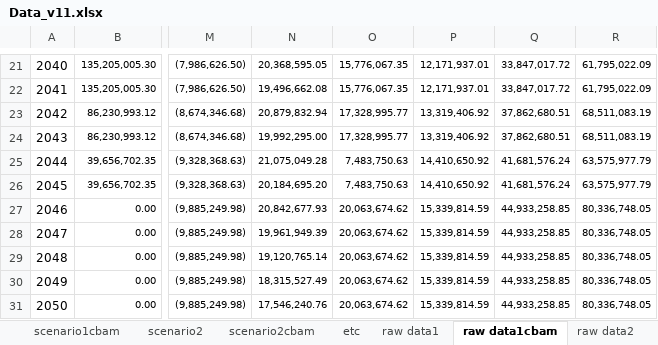
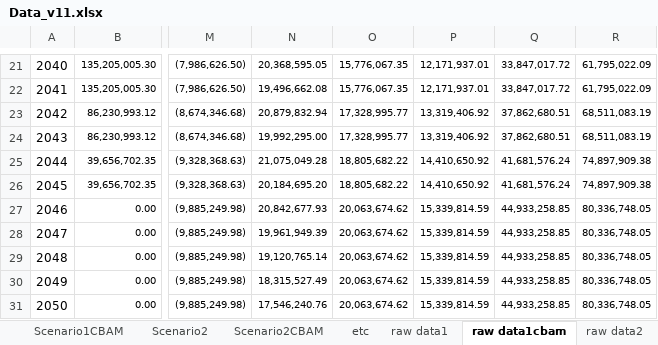
Before and after one commit to PLANiT-Institute/steel_iotable, an Excel workbook: data/Data_v11.xlsx, sheet raw data1cbam, drawn as a sheet; only a part is shown, gaps mark what is left out; values as stored, in another font and other column widths than the file's, no borders; charts and pictures not drawn; the diff names each change by its address in the sheet, - before the commit and + after, or states it on an @@ line.

```diff
--- a/data/Data_v11.xlsx (sheet raw data1cbam)
+++ b/data/Data_v11.xlsx (sheet raw data1cbam)
-sheet tab: scenario1cbam
+sheet tab: Scenario1CBAM
-sheet tab: scenario2
+sheet tab: Scenario2
-sheet tab: scenario2cbam
+sheet tab: Scenario2CBAM
-O25:O26: 7,483,750.63
+O25:O26: 18,805,682.22
-R25:R26: 63,575,977.79
+R25:R26: 74,897,909.38
```
Also changed, not shown: sheet raw data1, sheet parameters, sheet Scenario1, sheet Scenario1CBAM, other sheet tabs, 5 other files.
